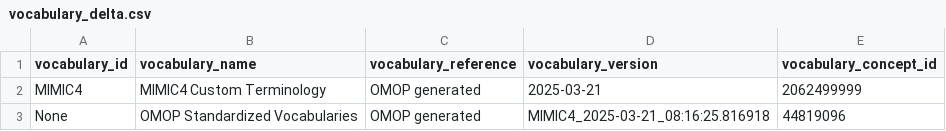
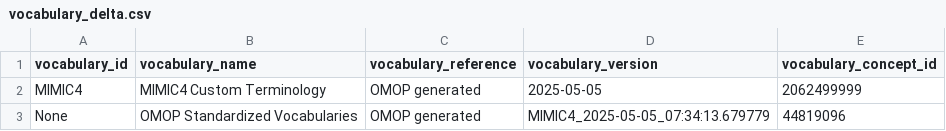
Before and after one commit to OHDSI/CustomVocabularyBuilder, a CSV file: legacy/MIMIC/Ontology/vocabulary_delta.csv, drawn as a sheet.

```diff
--- a/legacy/MIMIC/Ontology/vocabulary_delta.csv
+++ b/legacy/MIMIC/Ontology/vocabulary_delta.csv
@@ -1,3 +1,3 @@
 vocabulary_id,vocabulary_name,vocabulary_reference,vocabulary_version,vocabulary_concept_id
-MIMIC4,MIMIC4 Custom Terminology,OMOP generated,2025-03-21,2062499999
-None,OMOP Standardized Vocabularies,OMOP generated,MIMIC4_2025-03-21_08:16:25.816918,44819096
+MIMIC4,MIMIC4 Custom Terminology,OMOP generated,2025-05-05,2062499999
+None,OMOP Standardized Vocabularies,OMOP generated,MIMIC4_2025-05-05_07:34:13.679779,44819096
```
